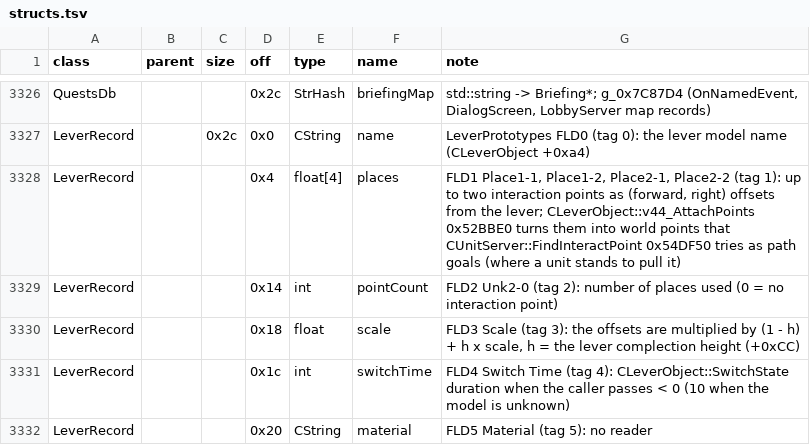
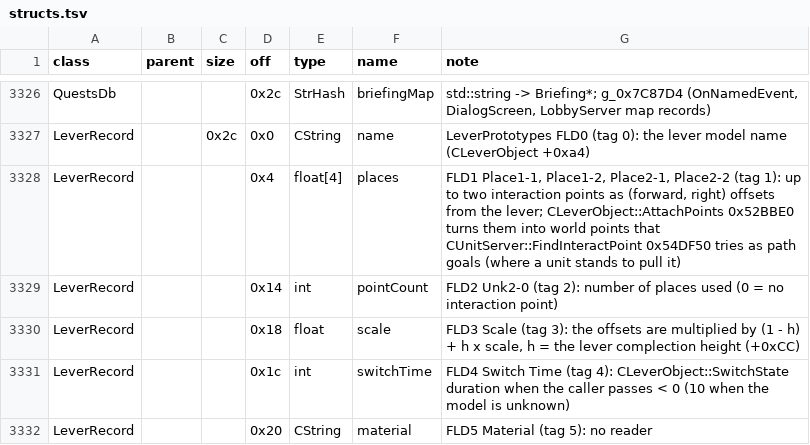
Before and after one commit to Kyr4l/ei-universal-mod, a TSV file: docs/game-exe/structs.tsv, drawn as a sheet; only a part is shown, gaps mark what is left out.

```diff
--- a/docs/game-exe/structs.tsv
+++ b/docs/game-exe/structs.tsv
@@ -3327,3 +3327,3 @@ QuestsDb			0x2c	StrHash	briefingMap	std::string -> Briefing*; g_0x7C87D4 (OnName
 LeverRecord		0x2c	0x0	CString	name	LeverPrototypes FLD0 (tag 0): the lever model name (CLeverObject +0xa4)
-LeverRecord			0x4	float[4]	places	FLD1 Place1-1, Place1-2, Place2-1, Place2-2 (tag 1): up to two interaction points as (forward, right) offsets from the lever; CLeverObject::v44_AttachPoints 0x52BBE0 turns them into world points that CUnitServer::FindInteractPoint 0x54DF50 tries as path goals (where a unit stands to pull it)
+LeverRecord			0x4	float[4]	places	FLD1 Place1-1, Place1-2, Place2-1, Place2-2 (tag 1): up to two interaction points as (forward, right) offsets from the lever; CLeverObject::AttachPoints 0x52BBE0 turns them into world points that CUnitServer::FindInteractPoint 0x54DF50 tries as path goals (where a unit stands to pull it)
 LeverRecord			0x14	int	pointCount	FLD2 Unk2-0 (tag 2): number of places used (0 = no interaction point)
```
Also changed, not shown: 3 other files.
